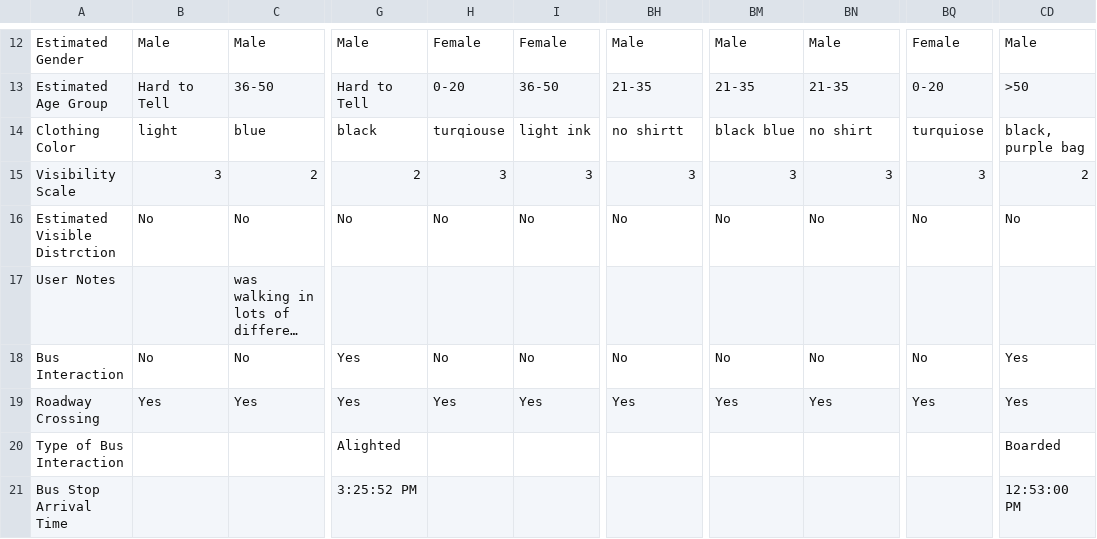
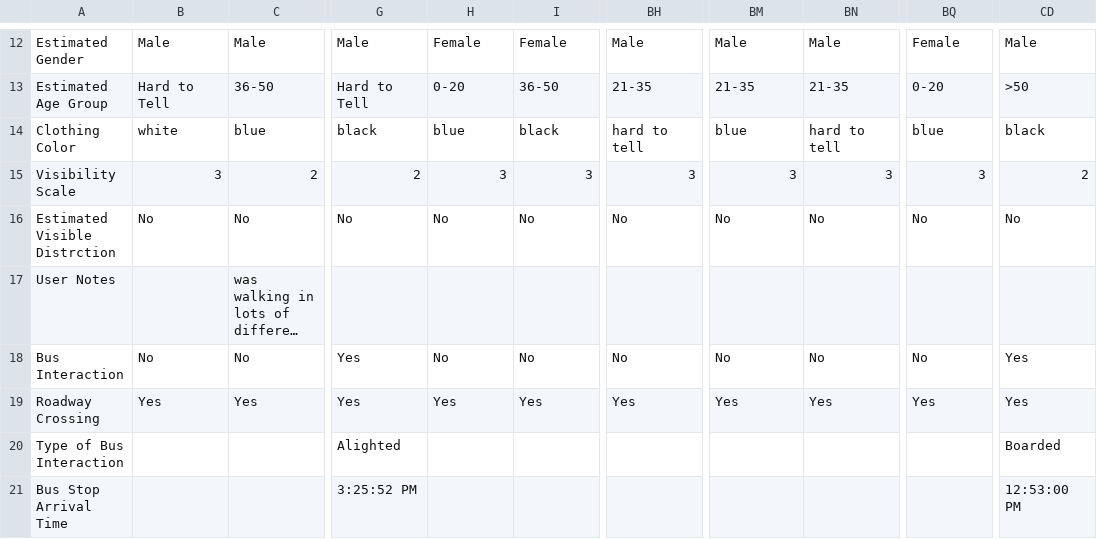
Before and after one commit to linhaohe/trafficSafety, a CSV file: resource/inputData/Falll River - Rodman st and Lowell st/Neva.csv, drawn as a sheet; only a part is shown, gaps mark what is left out; long unchanged cells end in …; the diff names each change by its address in the sheet, - before the commit and + after, or states it on an @@ line.

```diff
--- a/resource/inputData/Falll River - Rodman st and Lowell st/Neva.csv
+++ b/resource/inputData/Falll River - Rodman st and Lowell st/Neva.csv
-B14: light
+B14: white
-H14: turqiouse
+H14: blue
-I14: light ink
+I14: black
-BH14: no shirtt
+BH14: hard to tell
-BM14: black blue
+BM14: blue
-BN14: no shirt
+BN14: hard to tell
-BQ14: turquiose
+BQ14: blue
-CD14: black, purple bag
+CD14: black
```
Also changed, not shown: resource/inputData/Falll River - Rodman st and Lowell st/Falll River - Rodman St Stop and Shop(Sarah).csv, resource/inputData/State St & Orleans St/State St & Orleans St - New Data(Nate).csv, 2 other files.
